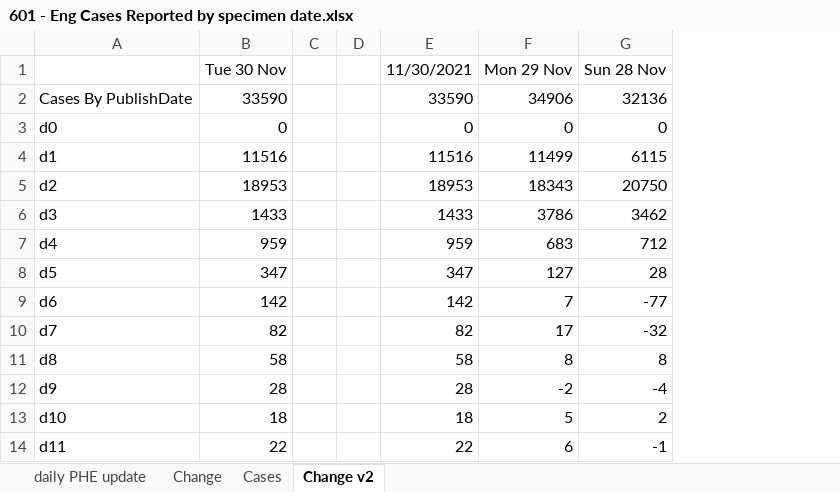
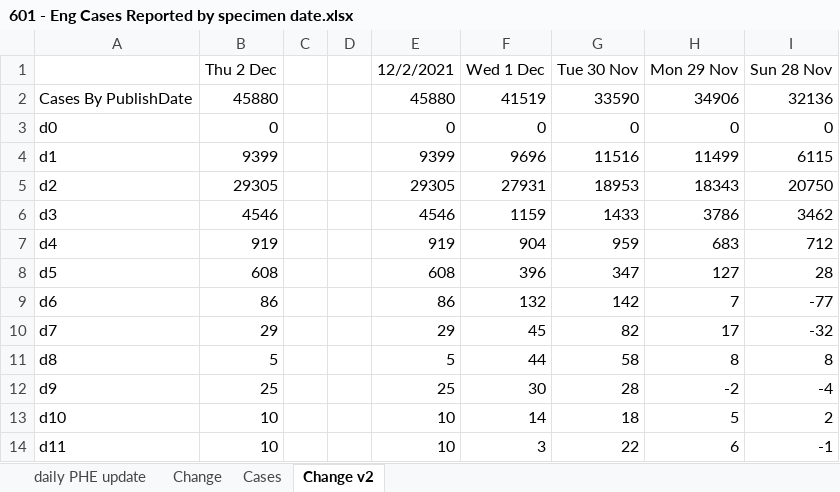
Before and after one commit to chrisdrakeuk/Cases_Reported_by_specimen_date, an Excel workbook: 601 - Eng Cases Reported by specimen date.xlsx, sheet Change v2, drawn as a sheet; only a part is shown; values as stored, in another font and other column widths than the file's, no borders; charts and pictures not drawn; 2 other sheets too large or unreadable and not compared; removed rows and columns are numbered as before the commit, all else as after; the diff names each change by its address in the sheet, - before the commit and + after, or states it on an @@ line.

```diff
--- a/601 - Eng Cases Reported by specimen date.xlsx (sheet Change v2)
+++ b/601 - Eng Cases Reported by specimen date.xlsx (sheet Change v2)
+column B (Thu 2 Dec), rows 2-14: 45880 | 0 | 9399 | 29305 | 4546 | 919 | 608 | 86 | 29 | 5 | 25 | 10 | 10
+column C, empty
+column D, empty
+column E (12/2/2021), rows 2-14: 45880 | 0 | 9399 | 29305 | 4546 | 919 | 608 | 86 | 29 | 5 | 25 | 10 | 10
+column F (Wed 1 Dec), rows 2-14: 41519 | 0 | 9696 | 27931 | 1159 | 904 | 396 | 132 | 45 | 44 | 30 | 14 | 3
-column C, empty
-column D, empty
-column E (11/30/2021), rows 2-14: 33590 | 0 | 11516 | 18953 | 1433 | 959 | 347 | 142 | 82 | 58 | 28 | 18 | 22
```
Also changed, not shown: sheet daily PHE update, formulas that keep their value, charts or pictures.
